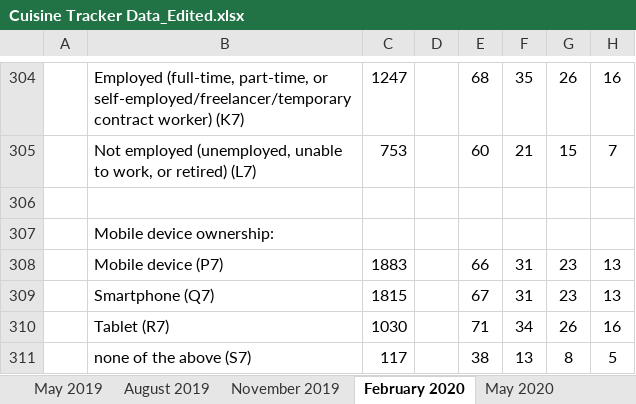
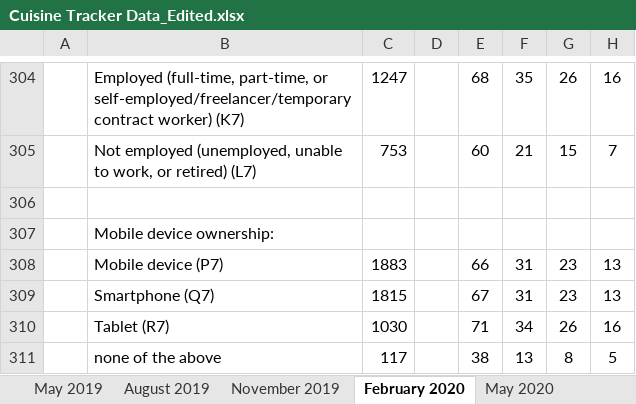
Before and after one commit to alabellehahn/40233-Empirical-Paper, an Excel workbook: Cuisine Tracker Data_Edited.xlsx, sheet February 2020, drawn as a sheet; only a part is shown, gaps mark what is left out; values as stored, in another font and other column widths than the file's, no borders; the diff names each change by its address in the sheet, - before the commit and + after, or states it on an @@ line.

```diff
--- a/Cuisine Tracker Data_Edited.xlsx (sheet February 2020)
+++ b/Cuisine Tracker Data_Edited.xlsx (sheet February 2020)
-B311: none of the above (S7)
+B311: none of the above
```
Also changed, not shown: sheet August 2019, sheet November 2020, sheet February 2021, sheet May 2020, 2 other files.
